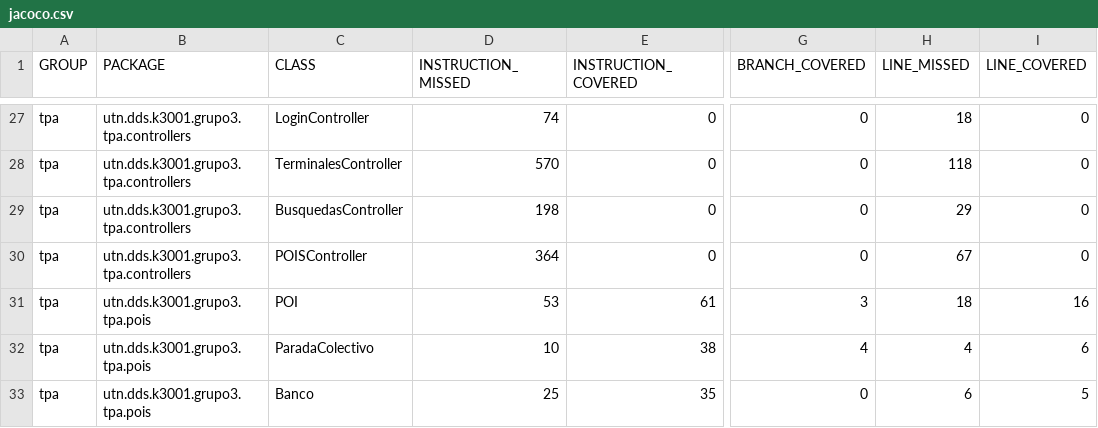
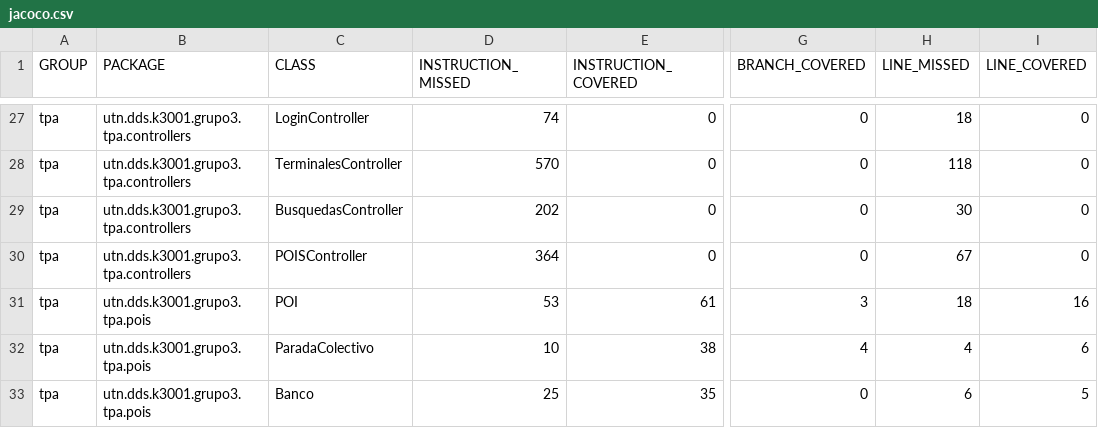
Before and after one commit to juanisierra/tp-dds-2016-grupo3, a CSV file: jacoco.csv, drawn as a sheet; only a part is shown, gaps mark what is left out; the diff names each change by its address in the sheet, - before the commit and + after, or states it on an @@ line.

```diff
--- a/jacoco.csv
+++ b/jacoco.csv
-D29 (INSTRUCTION_MISSED): 198
+D29 (INSTRUCTION_MISSED): 202
-H29 (LINE_MISSED): 29
+H29 (LINE_MISSED): 30
```
Also changed, not shown: 7 other files.
